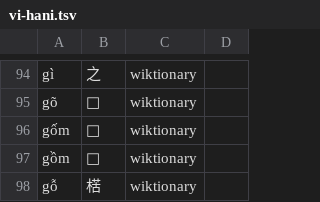
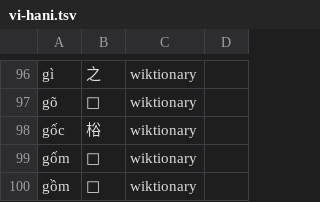
Before and after one commit to mkpoli/glyph-atlas, a TSV file: data/vocab/vi-hani.tsv, drawn as a sheet; only a part is shown, gaps mark what is left out; the shorter side is filled out with more unchanged rows; the diff covers the shown part only.

```diff
--- a/data/vocab/vi-hani.tsv
+++ b/data/vocab/vi-hani.tsv
@@ -95,2 +97,3 @@ gì	之	wiktionary
 gõ	𢱗	wiktionary	
+gốc	㭲	wiktionary	
 gốm	𡑲	wiktionary	
```
Also changed, not shown: 5 added rows elsewhere in this file, 12 other files.
